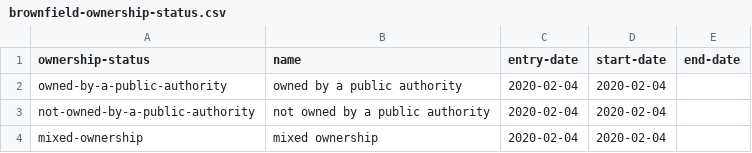
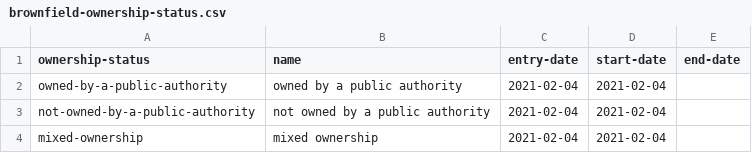
Before and after one commit to digital-land/alpha-data, a CSV file: mhclg-registers/brownfield-ownership-status.csv, drawn as a sheet.

```diff
--- a/mhclg-registers/brownfield-ownership-status.csv
+++ b/mhclg-registers/brownfield-ownership-status.csv
@@ -1,4 +1,4 @@
 ownership-status,name,entry-date,start-date,end-date
-owned-by-a-public-authority,owned by a public authority,2020-02-04,2020-02-04,
-not-owned-by-a-public-authority,not owned by a public authority,2020-02-04,2020-02-04,
-mixed-ownership,mixed ownership,2020-02-04,2020-02-04,
+owned-by-a-public-authority,owned by a public authority,2021-02-04,2021-02-04,
+not-owned-by-a-public-authority,not owned by a public authority,2021-02-04,2021-02-04,
+mixed-ownership,mixed ownership,2021-02-04,2021-02-04,
```
Also changed, not shown: mhclg-registers/brownfield-permission-type.csv, mhclg-registers/brownfield-planning-status.csv.
